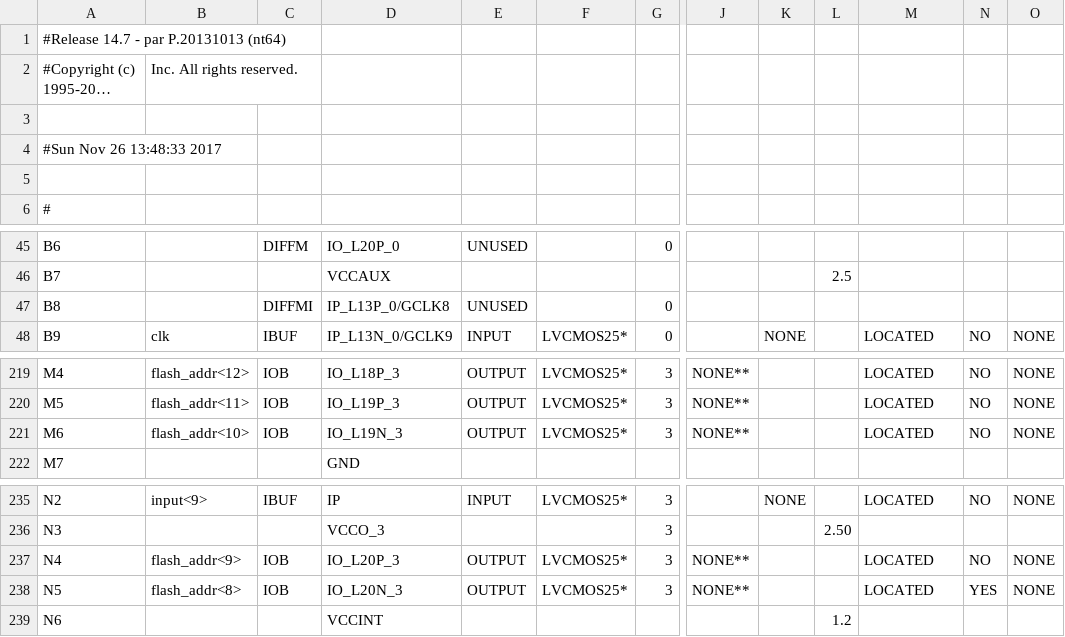
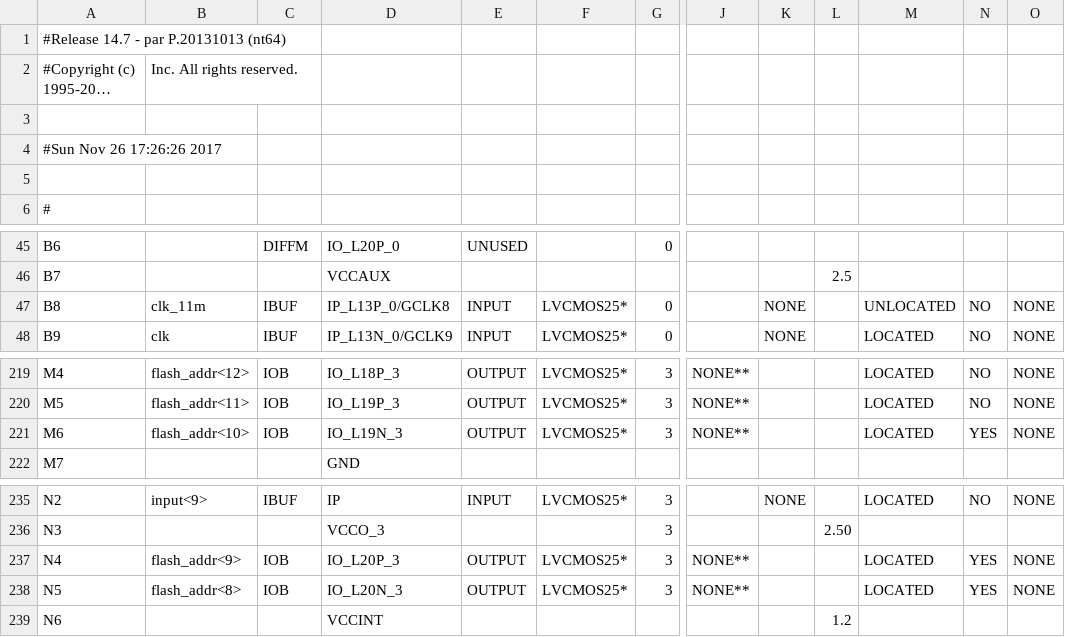
Before and after one commit to char-fish-after-lunch/cat-pad, a CSV file: cat_pad_pad.csv, drawn as a sheet; only a part is shown, gaps mark what is left out; long unchanged cells end in …; the diff names each change by its address in the sheet, - before the commit and + after, or states it on an @@ line.

```diff
--- a/cat_pad_pad.csv
+++ b/cat_pad_pad.csv
-A4: #Sun Nov 26 13:48:33 2017
+A4: #Sun Nov 26 17:26:26 2017
-B47: (empty)
+B47: clk_11m
-C47: DIFFMI
+C47: IBUF
-E47: UNUSED
+E47: INPUT
-F47: (empty)
+F47: LVCMOS25*
-K47: (empty)
+K47: NONE
-M47: (empty)
+M47: UNLOCATED
-N47: (empty)
+N47: NO
-O47: (empty)
+O47: NONE
-N221: NO
+N221: YES
-N237: NO
+N237: YES
```
Also changed, not shown: 9 other files.
